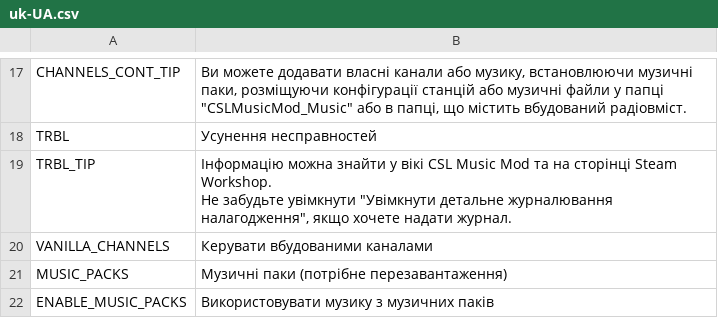
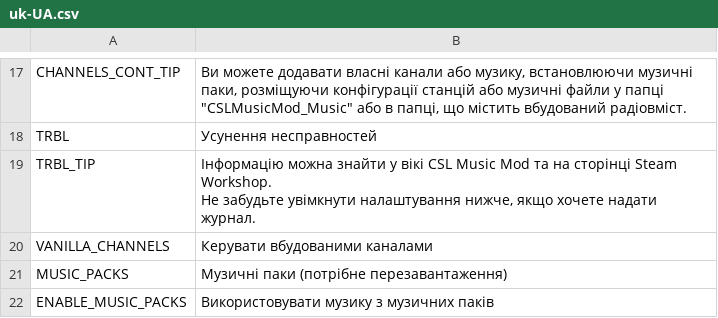
Before and after one commit to will258012/CSLMusicModRevisited, a CSV file: CSLMusicMod/Translations/uk-UA.csv, drawn as a sheet; only a part is shown, gaps mark what is left out.

Commit message:
New Crowdin updates (#5)
* New translations en-en.csv (French)

* New translations en-en.csv (Spanish)

* New translations en-en.csv (Czech)

* New translations en-en.csv (German)

* New translations en-en.csv (Finnish)

* New translations en-en.csv (Hungarian)

* New translations en-en.csv (Italian)

* New translations en-en.csv (Japanese)

* New translations en-en.csv (Korean)

* New translations en-en.csv (Dutch)

* New translations en-en.csv (Polish)

* New translations en-en.csv (Russian)

* New translations en-en.csv (Slovak)

* New translations en-en.csv (Turkish)

* New translations en-en.csv (Ukrainian)

* New translations en-en.csv (Portuguese, Brazilian)

* New translations en-en.csv (Indonesian)

* New translations en-en.csv (French)

* New translations en-en.csv (Spanish)

* New translations en-en.csv (Czech)

* New translations en-en.csv (German)

* New translations en-en.csv (Finnish)

* New translations en-en.csv (Hungarian)

* New translations en-en.csv (Italian)

* New translations en-en.csv (Japanese)

* New translations en-en.csv (Korean)

* New translations en-en.csv (Dutch)

* New translations en-en.csv (Polish)

* New translations en-en.csv (Russian)

* New translations en-en.csv (Slovak)

* New translations en-en.csv (Turkish)

* New translations en-en.csv (Ukrainian)

* New translations en-en.csv (Portuguese, Brazilian)

* New translations en-en.csv (Indonesian)

```diff
--- a/CSLMusicMod/Translations/uk-UA.csv
+++ b/CSLMusicMod/Translations/uk-UA.csv
@@ -18,4 +18,4 @@
 "TRBL","Усунення несправностей",""
-"TRBL_TIP","Інформацію можна знайти у вікі CSL Music Mod та на сторінці Steam Workshop.
-Не забудьте увімкнути ""Увімкнути детальне журналювання налагодження"", якщо хочете надати журнал.",""
+"TRBL_TIP","Інформацію можна знайти у вікі CSL Music Mod та на сторінці Steam Workshop.
+Не забудьте увімкнути налаштування нижче, якщо хочете надати журнал.",""
 "VANILLA_CHANNELS","Керувати вбудованими каналами",""
```
Also changed, not shown: CSLMusicMod/Translations/fr-FR.csv, CSLMusicMod/Translations/hu-HU.csv, 14 other files.
